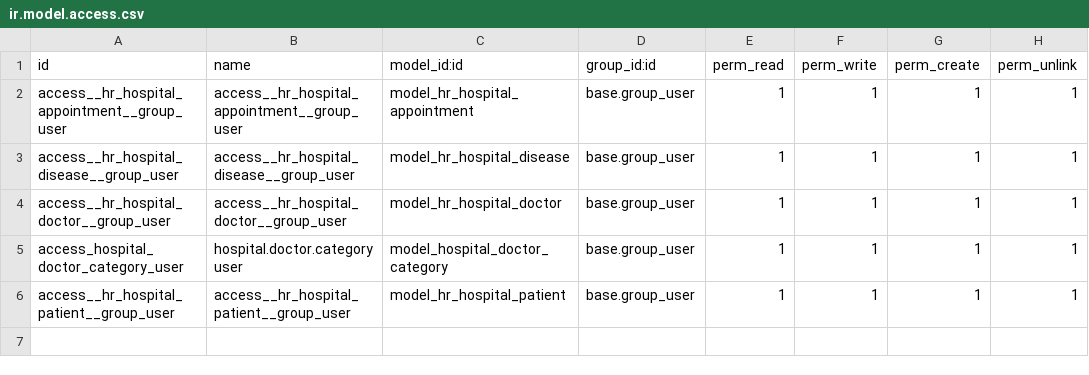
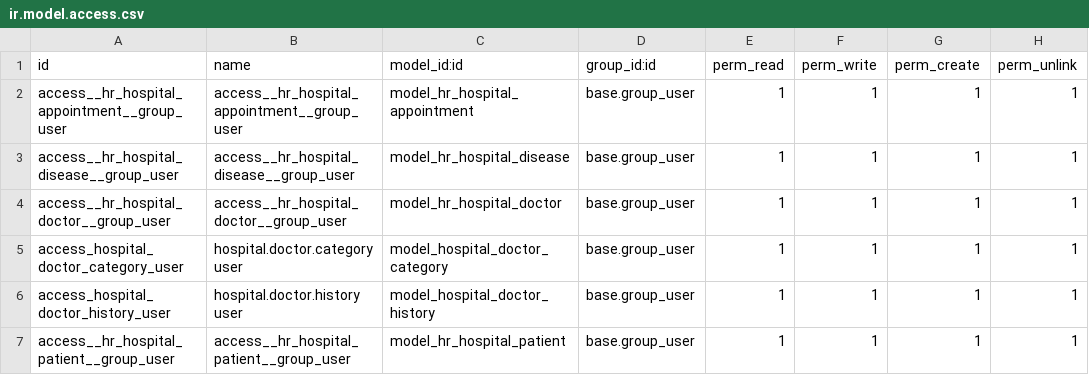
Before and after one commit to kokhanovskyi-i/Odoo_Task_3, a CSV file: security/ir.model.access.csv, drawn as a sheet; the diff names each change by its address in the sheet, - before the commit and + after, or states it on an @@ line.

Commit message:
Add personal doctor history

```diff
--- a/security/ir.model.access.csv
+++ b/security/ir.model.access.csv
+row 6: access_hospital_doctor_history_user | hospital.doctor.history user | model_hospital_doctor_history | base.group_user | 1 | 1 | 1 | 1
```
Also changed, not shown: 6 other files.
